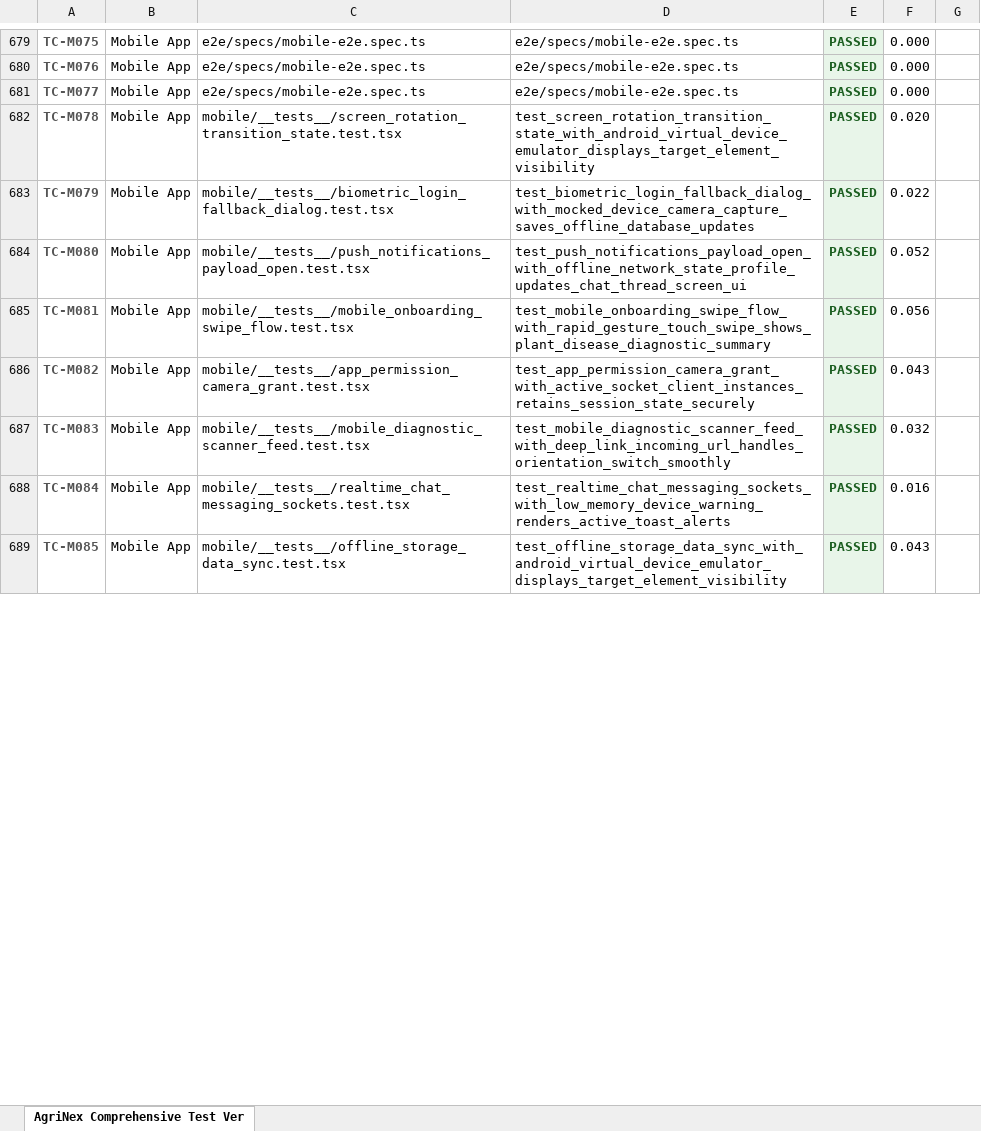
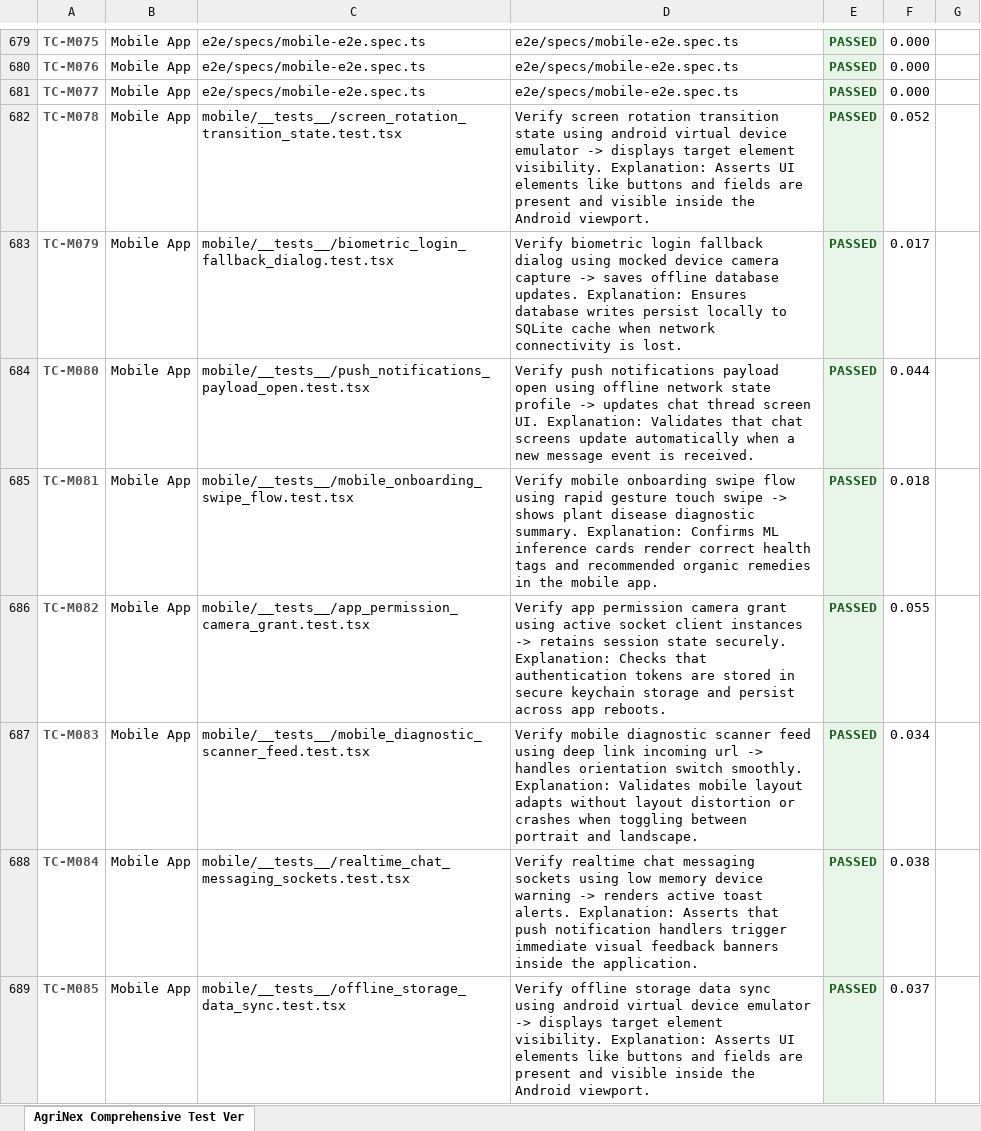
Before and after one commit to sweetyroselin03/agrinex, an Excel workbook: unified-reports/AgriNex_Test_Cases_Report.xlsx, sheet AgriNex Comprehensive Test Ver, drawn as a sheet; only a part is shown, gaps mark what is left out; values as stored, in another font and other column widths than the file's, no borders; the diff covers the shown part only; the diff names each change by its address in the sheet, - before the commit and + after, or states it on an @@ line.

```diff
--- a/unified-reports/AgriNex_Test_Cases_Report.xlsx (sheet AgriNex Comprehensive Test Ver)
+++ b/unified-reports/AgriNex_Test_Cases_Report.xlsx (sheet AgriNex Comprehensive Test Ver)
-D682: test_screen_rotation_transition_state_with_android_virtual_device_emulator_displays_target_element_visibility
+D682: Verify screen rotation transition state using android virtual device emulator -> displays target element visibility. Explanation: Asserts UI elements like buttons and fields are present and visible inside the Android viewport.
-F682: 0.020
+F682: 0.052
-D683: test_biometric_login_fallback_dialog_with_mocked_device_camera_capture_saves_offline_database_updates
+D683: Verify biometric login fallback dialog using mocked device camera capture -> saves offline database updates. Explanation: Ensures database writes persist locally to SQLite cache when network connectivity is lost.
-F683: 0.022
+F683: 0.017
-D684: test_push_notifications_payload_open_with_offline_network_state_profile_updates_chat_thread_screen_ui
+D684: Verify push notifications payload open using offline network state profile -> updates chat thread screen UI. Explanation: Validates that chat screens update automatically when a new message event is received.
-F684: 0.052
+F684: 0.044
-D685: test_mobile_onboarding_swipe_flow_with_rapid_gesture_touch_swipe_shows_plant_disease_diagnostic_summary
+D685: Verify mobile onboarding swipe flow using rapid gesture touch swipe -> shows plant disease diagnostic summary. Explanation: Confirms ML inference cards render correct health tags and recommended organic remedies in the mobile app.
-F685: 0.056
+F685: 0.018
-D686: test_app_permission_camera_grant_with_active_socket_client_instances_retains_session_state_securely
+D686: Verify app permission camera grant using active socket client instances -> retains session state securely. Explanation: Checks that authentication tokens are stored in secure keychain storage and persist across app reboots.
-F686: 0.043
+F686: 0.055
-D687: test_mobile_diagnostic_scanner_feed_with_deep_link_incoming_url_handles_orientation_switch_smoothly
+D687: Verify mobile diagnostic scanner feed using deep link incoming url -> handles orientation switch smoothly. Explanation: Validates mobile layout adapts without layout distortion or crashes when toggling between portrait and landscape.
-F687: 0.032
+F687: 0.034
-D688: test_realtime_chat_messaging_sockets_with_low_memory_device_warning_renders_active_toast_alerts
+D688: Verify realtime chat messaging sockets using low memory device warning -> renders active toast alerts. Explanation: Asserts that push notification handlers trigger immediate visual feedback banners inside the application.
-F688: 0.016
+F688: 0.038
-D689: test_offline_storage_data_sync_with_android_virtual_device_emulator_displays_target_element_visibility
+D689: Verify offline storage data sync using android virtual device emulator -> displays target element visibility. Explanation: Asserts UI elements like buttons and fields are present and visible inside the Android viewport.
-F689: 0.043
+F689: 0.037
```
Also changed, not shown: 687 edited cells elsewhere in this sheet, AgriNex_Test_Cases_Report.xlsx, Vulnerability Test Results/findings.xlsx, 9 other files.
